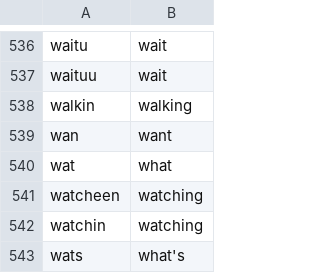
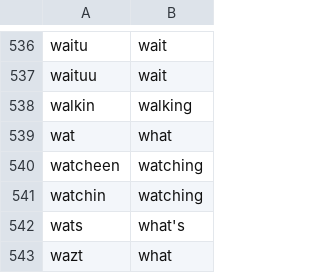
Before and after one commit to jonnyli1125/piemanese-translator, a CSV file: replacements.csv, drawn as a sheet; only a part is shown, gaps mark what is left out; the shorter side is filled out with more unchanged rows.

```diff
--- a/replacements.csv
+++ b/replacements.csv
@@ -538,3 +538,2 @@ waituu	wait
 walkin	walking
-wan	want
 wat	what
```
Also changed, not shown: 3 other files.
